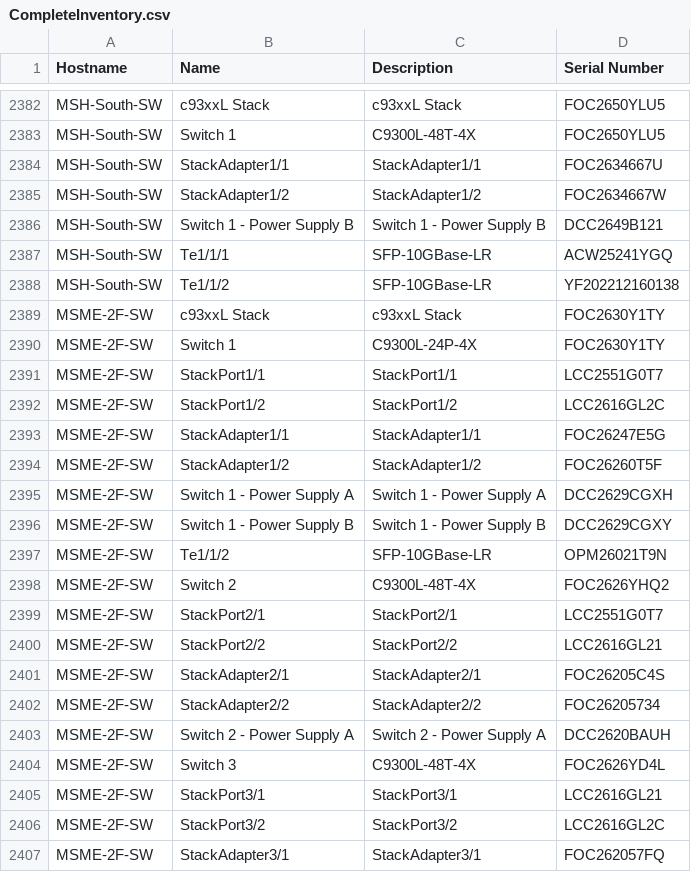
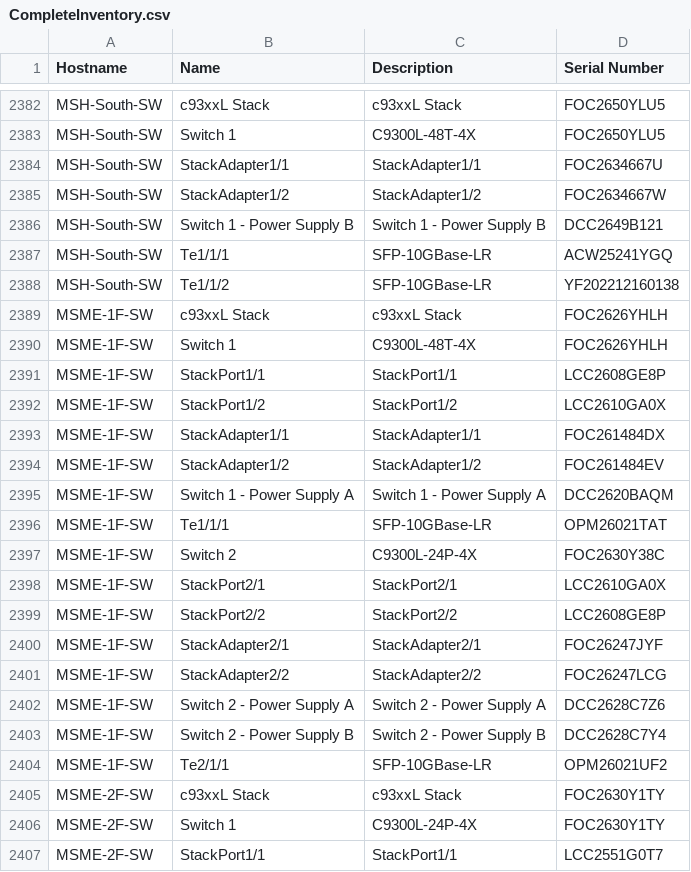
Before and after one commit to KarnChoudhary/Nornir, a CSV file: 2023/IITH/Inventory/CompleteInventory.csv, drawn as a sheet; only a part is shown, gaps mark what is left out; the shorter side is filled out with more unchanged rows; the diff names each change by its address in the sheet, - before the commit and + after, or states it on an @@ line.

```diff
--- a/2023/IITH/Inventory/CompleteInventory.csv
+++ b/2023/IITH/Inventory/CompleteInventory.csv
+row 2389: MSME-1F-SW | c93xxL Stack | c93xxL Stack | FOC2626YHLH
+row 2390: MSME-1F-SW | Switch 1 | C9300L-48T-4X | FOC2626YHLH
+row 2391: MSME-1F-SW | StackPort1/1 | StackPort1/1 | LCC2608GE8P
+row 2392: MSME-1F-SW | StackPort1/2 | StackPort1/2 | LCC2610GA0X
+row 2393: MSME-1F-SW | StackAdapter1/1 | StackAdapter1/1 | FOC261484DX
+row 2394: MSME-1F-SW | StackAdapter1/2 | StackAdapter1/2 | FOC261484EV
+row 2395: MSME-1F-SW | Switch 1 - Power Supply A | Switch 1 - Power Supply A | DCC2620BAQM
+row 2396: MSME-1F-SW | Te1/1/1 | SFP-10GBase-LR | OPM26021TAT
+row 2397: MSME-1F-SW | Switch 2 | C9300L-24P-4X | FOC2630Y38C
+row 2398: MSME-1F-SW | StackPort2/1 | StackPort2/1 | LCC2610GA0X
+row 2399: MSME-1F-SW | StackPort2/2 | StackPort2/2 | LCC2608GE8P
+row 2400: MSME-1F-SW | StackAdapter2/1 | StackAdapter2/1 | FOC26247JYF
+row 2401: MSME-1F-SW | StackAdapter2/2 | StackAdapter2/2 | FOC26247LCG
+row 2402: MSME-1F-SW | Switch 2 - Power Supply A | Switch 2 - Power Supply A | DCC2628C7Z6
+row 2403: MSME-1F-SW | Switch 2 - Power Supply B | Switch 2 - Power Supply B | DCC2628C7Y4
+row 2404: MSME-1F-SW | Te2/1/1 | SFP-10GBase-LR | OPM26021UF2
```
Also changed, not shown: 15 other files.
